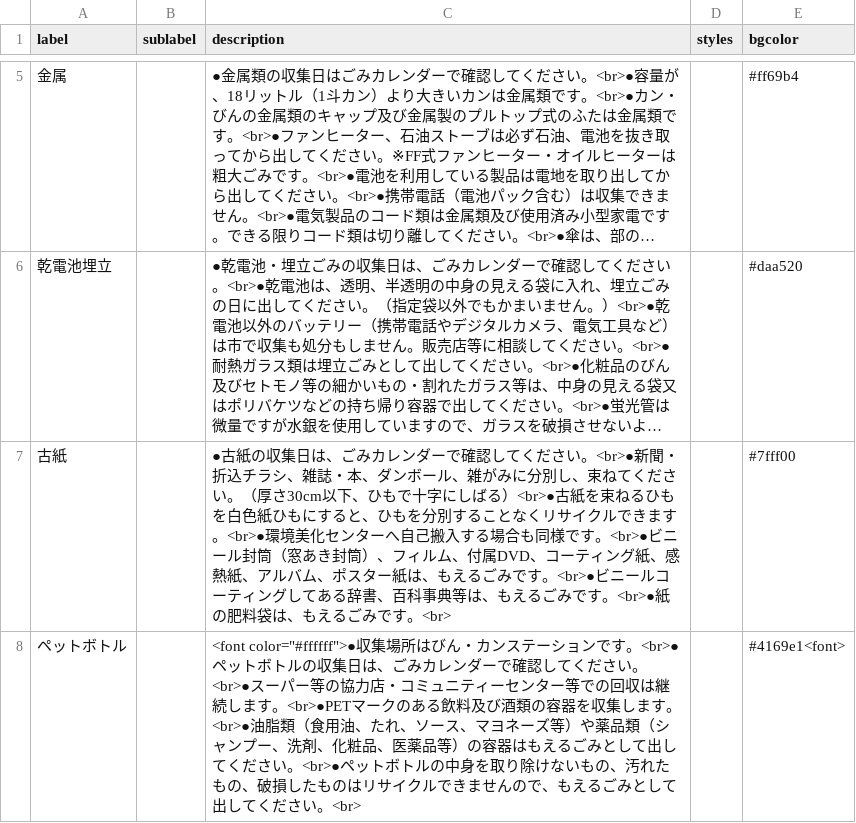
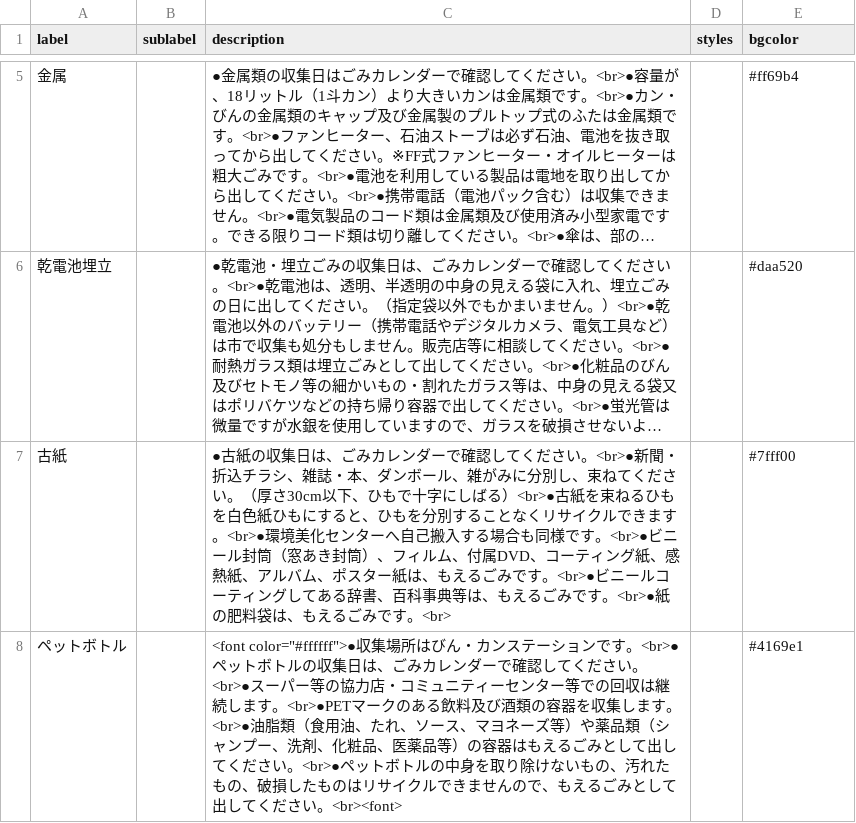
Before and after one commit to itoushi5374/5374, a CSV file: data/description.csv, drawn as a sheet; only a part is shown, gaps mark what is left out; long unchanged cells end in ….

Commit message:
Update description.csv

```diff
--- a/data/description.csv
+++ b/data/description.csv
@@ -7,2 +7,2 @@ label,sublabel,description,styles,bgcolor
 古紙,,●古紙の収集日は、ごみカレンダーで確認してください。<br>●新聞・折込チラシ、雑誌・本、ダンボール、雑がみに分別し、束ねてください。（厚さ30cm以下、ひもで十字にしばる）<br>●古紙を束ねるひもを白色紙ひもにすると、ひもを分別することなくリサイクルできます。<br>●環境美化センターへ自己搬入する場合も同様です。<br>●ビニール封筒（窓あき封筒）、フィルム、付属DVD、コーティング紙、感熱紙、アルバム、ポスター紙は、もえるごみです。<br>●ビニールコーティングしてある辞書、百科事典等は、もえるごみです。<br>●紙の肥料袋は、もえるごみです。<br>,,#7fff00
-ペットボトル,,<font color="#ffffff">●収集場所はびん・カンステーションです。<br>●ペットボトルの収集日は、ごみカレンダーで確認してください。<br>●スーパー等の協力店・コミュニティーセンター等での回収は継続します。<br>●PETマークのある飲料及び酒類の容器を収集します。<br>●油脂類（食用油、たれ、ソース、マヨネーズ等）や薬品類（シャンプー、洗剤、化粧品、医薬品等）の容器はもえるごみとして出してください。<br>●ペットボトルの中身を取り除けないもの、汚れたもの、破損したものはリサイクルできませんので、もえるごみとして出してください。<br>,,#4169e1<font>
+ペットボトル,,<font color="#ffffff">●収集場所はびん・カンステーションです。<br>●ペットボトルの収集日は、ごみカレンダーで確認してください。<br>●スーパー等の協力店・コミュニティーセンター等での回収は継続します。<br>●PETマークのある飲料及び酒類の容器を収集します。<br>●油脂類（食用油、たれ、ソース、マヨネーズ等）や薬品類（シャンプー、洗剤、化粧品、医薬品等）の容器はもえるごみとして出してください。<br>●ペットボトルの中身を取り除けないもの、汚れたもの、破損したものはリサイクルできませんので、もえるごみとして出してください。<br><font>,,#4169e1
```
